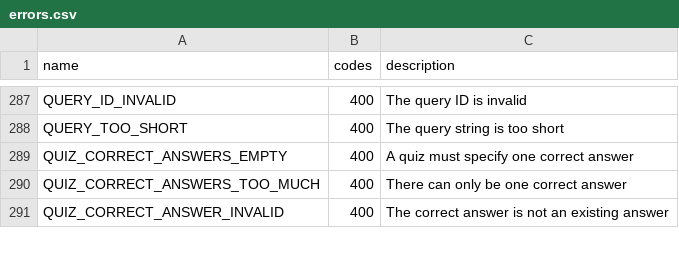
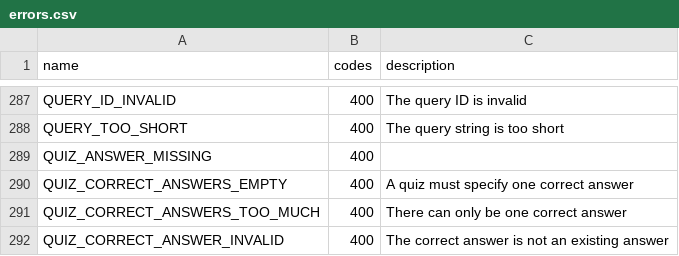
Before and after one commit to LonamiWebs/Telethon, a CSV file: telethon_generator/data/errors.csv, drawn as a sheet; only a part is shown, gaps mark what is left out.

Commit message:
Update errors.csv

```diff
--- a/telethon_generator/data/errors.csv
+++ b/telethon_generator/data/errors.csv
@@ -288,2 +288,3 @@ QUERY_ID_INVALID,400,The query ID is invalid
 QUERY_TOO_SHORT,400,The query string is too short
+QUIZ_ANSWER_MISSING,400,
 QUIZ_CORRECT_ANSWERS_EMPTY,400,A quiz must specify one correct answer
```
